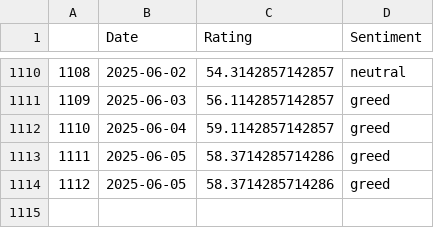
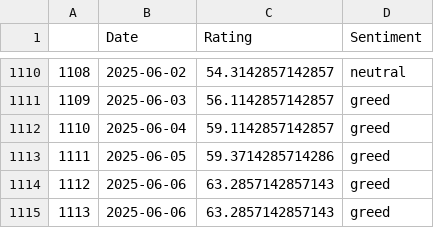
Before and after one commit to TRAVEL-GVM/Data, a CSV file: Data/Market Risk/df_greed_fear.csv, drawn as a sheet; only a part is shown, gaps mark what is left out.

```diff
--- a/Data/Market Risk/df_greed_fear.csv
+++ b/Data/Market Risk/df_greed_fear.csv
@@ -1112,3 +1112,4 @@
 1110,2025-06-04,59.1142857142857,greed
-1111,2025-06-05,58.3714285714286,greed
-1112,2025-06-05,58.3714285714286,greed
+1111,2025-06-05,59.3714285714286,greed
+1112,2025-06-06,63.2857142857143,greed
+1113,2025-06-06,63.2857142857143,greed
```
Also changed, not shown: Data/Market Risk/df_aux_cppi.csv, Data/Market Risk/df_benchmarks.csv, 1 other file.
